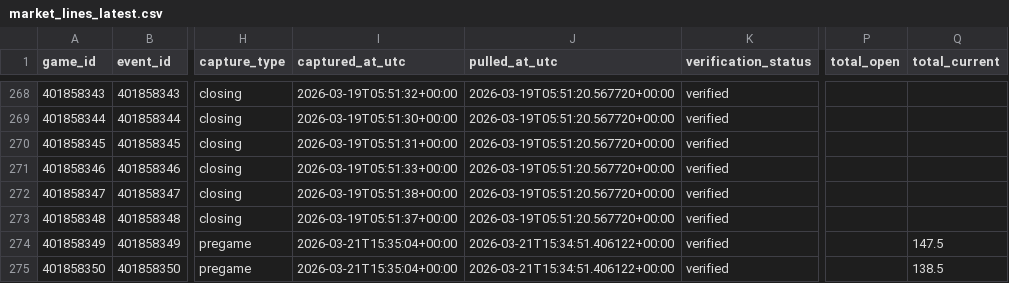
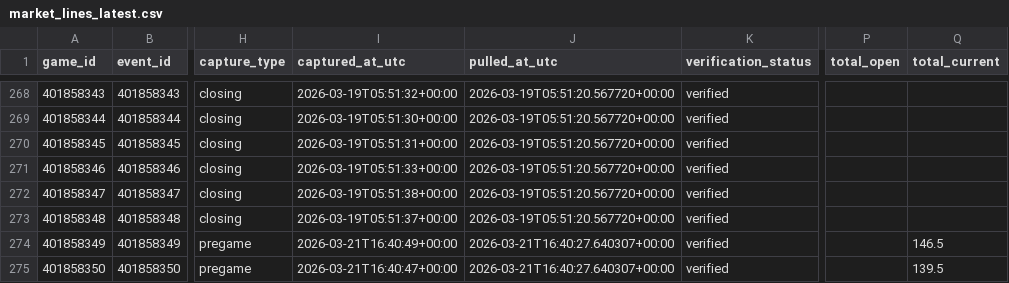
Before and after one commit to goldbondman/CBB.RD2, a CSV file: data/market_lines_latest.csv, drawn as a sheet; only a part is shown, gaps mark what is left out; the diff covers the shown part only; the diff names each change by its address in the sheet, - before the commit and + after, or states it on an @@ line.

```diff
--- a/data/market_lines_latest.csv
+++ b/data/market_lines_latest.csv
-I274 (captured_at_utc): 2026-03-21T15:35:04+00:00
+I274 (captured_at_utc): 2026-03-21T16:40:49+00:00
-J274:J275 (pulled_at_utc): 2026-03-21T15:34:51.406122+00:00
+J274:J275 (pulled_at_utc): 2026-03-21T16:40:27.640307+00:00
-Q274 (total_current): 147.5
+Q274 (total_current): 146.5
-I275 (captured_at_utc): 2026-03-21T15:35:04+00:00
+I275 (captured_at_utc): 2026-03-21T16:40:47+00:00
-Q275 (total_current): 138.5
+Q275 (total_current): 139.5
```
Also changed, not shown: 40 edited cells elsewhere in this file, data/market_lines_master.csv, data/odds_snapshot.csv, 1 other file.
